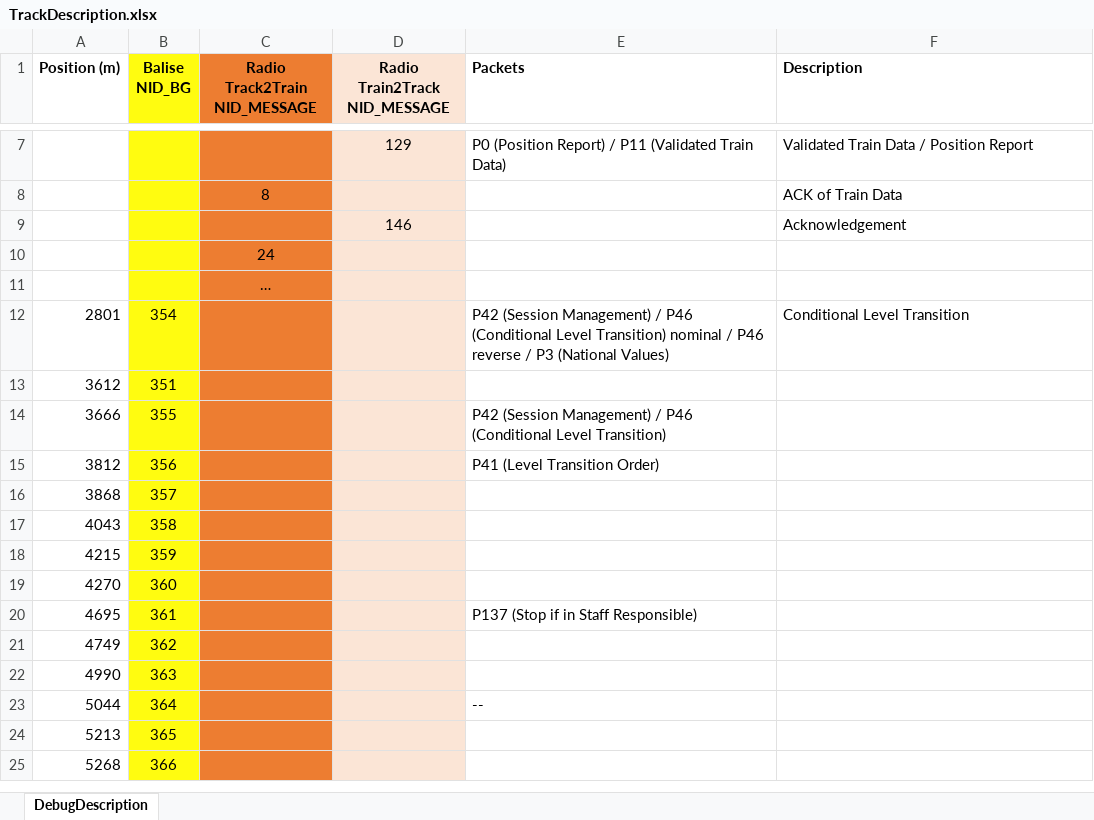
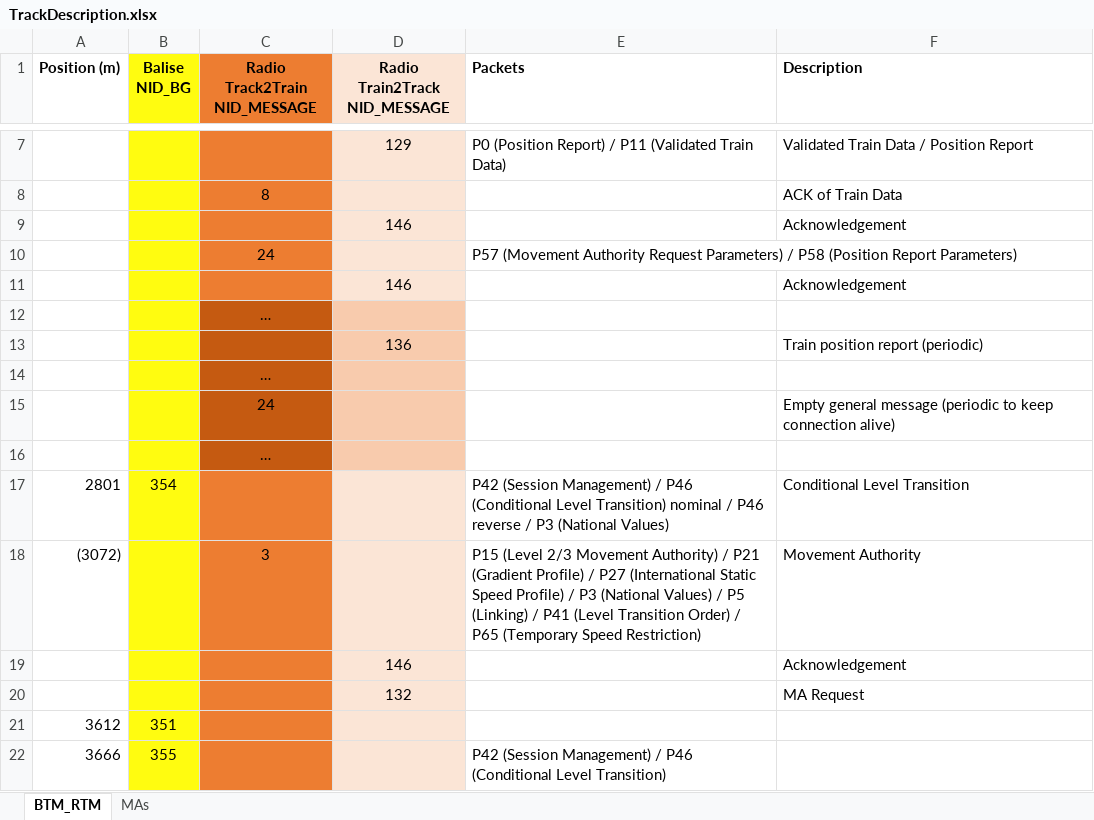
Before and after one commit to openETCS/modeling, an Excel workbook: model/Scade/System/TracksideDynamicModel/TestTracks/UtrechtAmsterdam_oETCS/TrackDescription.xlsx, sheet BTM_RTM, drawn as a sheet; only a part is shown, gaps mark what is left out; the shorter side is filled out with more unchanged rows; values as stored, in another font and other column widths than the file's, no borders; addresses are those after the commit; the diff names each change by its address in the sheet, - before the commit and + after, or states it on an @@ line.

Commit message:
Update track description (xls)

```diff
--- a/model/Scade/System/TracksideDynamicModel/TestTracks/UtrechtAmsterdam_oETCS/TrackDescription.xlsx (sheet BTM_RTM)
+++ b/model/Scade/System/TracksideDynamicModel/TestTracks/UtrechtAmsterdam_oETCS/TrackDescription.xlsx (sheet BTM_RTM)
-sheet tab: DebugDescription
+sheet tab: BTM_RTM
+sheet tab: MAs
+row 10:  |  | 24 |  | P57 (Movement Authority Request Parameters) / P58 (Position Report Parameters)
+row 11:  |  |  | 146 |  | Acknowledgement
-C12 (Radio Track2Train NID_MESSAGE): 24
+C12 (Radio Track2Train NID_MESSAGE): …
-C12 fill: #ED7D31
+C12 fill: #C55A11
-D12 fill: #FBE5D6
+D12 fill: #F8CBAD
+row 13:  |  |  | 136 |  | Train position report (periodic)
+row 14:  |  | …
+row 15:  |  | 24 |  |  | Empty general message (periodic to keep connection alive)
-C16 fill: #ED7D31
+C16 fill: #C55A11
-D16 fill: #FBE5D6
+D16 fill: #F8CBAD
+row 18: (3072) |  | 3 |  | P15 (Level 2/3 Movement Authority) / P21 (Gradient Profile) / P27 (International Static Speed Profile) / P3 (National Values) / P5 (Linking) / P41 (Level Transition Order) / P65 (Temporary Speed Restriction) | Movement Authority
+row 19:  |  |  | 146 |  | Acknowledgement
+row 20:  |  |  | 132 |  | MA Request
```
